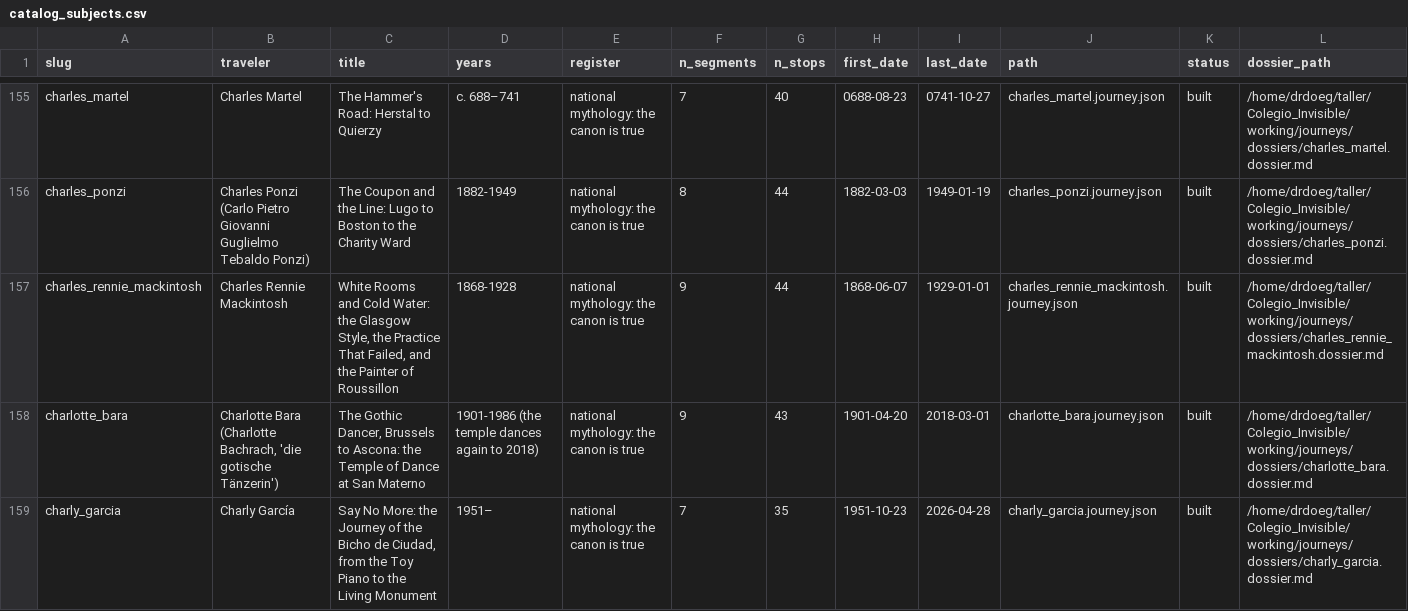
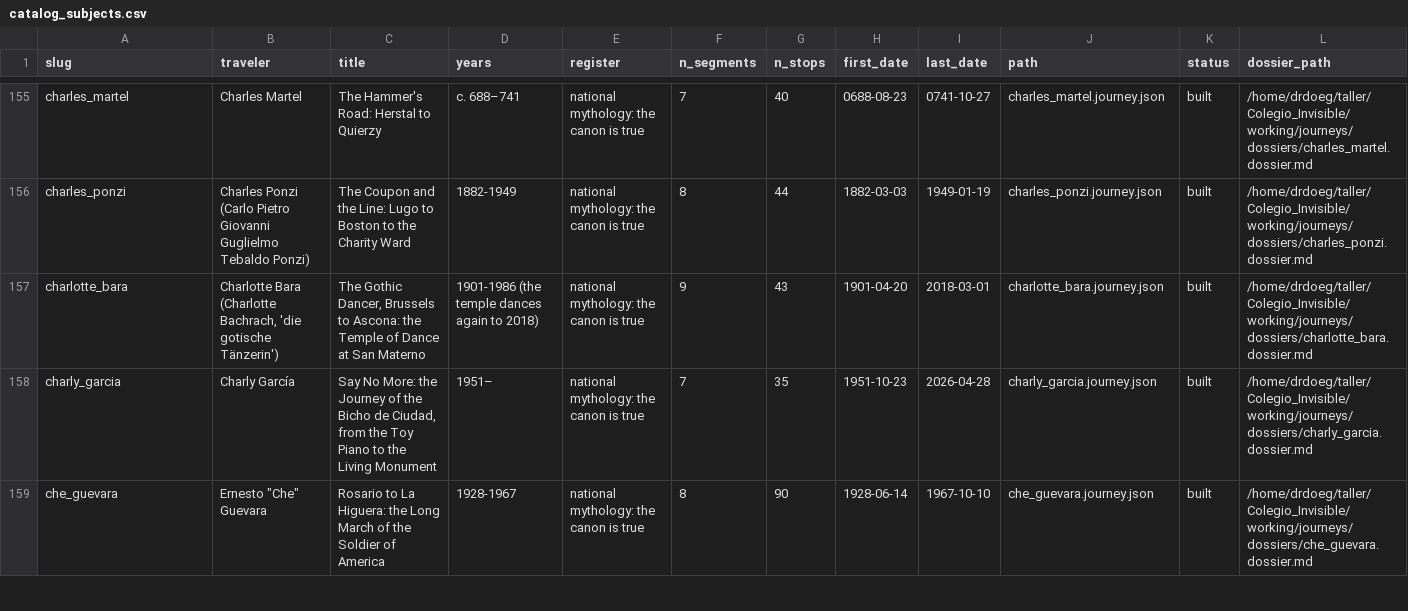
Before and after one commit to ProfDoeg/atlas, a CSV file: catalog_subjects.csv, drawn as a sheet; only a part is shown, gaps mark what is left out; the shorter side is filled out with more unchanged rows; the diff covers the shown part only.

Commit message:
Archive Mackintosh, Emily Roebling and Rodríguez Ortega to removed/ per author instruction; queue the Buenos Aires bitcoin seats
Three seats freed for the Buenos Aires bitcoin scene: Charles Rennie Mackintosh, Emily Warren Roebling and Eduardo S. Rodríguez Ortega move to removed/ (journey, es, report, dossier), their tag lines are retired from gustav_klimt and john_a_roebling, and the four connections rows follow them out (12894 -> 12890). Catalog, stops and the roster addendum regenerated at 884 built. QUEUE.md gains Sergio Demian Lerner, Wences Casares and Diego Gutiérrez Zaldívar (Andragnes as a possible swap), not yet begun.

Co-Authored-By: El Gólem <golem@localhost>

```diff
--- a/catalog_subjects.csv
+++ b/catalog_subjects.csv
@@ -156,3 +156,2 @@ charles_martel,Charles Martel,The Hammer's Road: Herstal to Quierzy,c. 688–741
 charles_ponzi,Charles Ponzi (Carlo Pietro Giovanni Guglielmo Tebaldo Ponzi),The Coupon and the Line: Lugo to Boston to the Charity Ward,1882-1949,national mythology: the canon is true,8,44,1882-03-03,1949-01-19,charles_ponzi.journey.json,built,/home/drdoeg/taller/Colegio_Invisible/working/journeys/dossiers/charles_ponzi.dossier.md
-charles_rennie_mackintosh,Charles Rennie Mackintosh,"White Rooms and Cold Water: the Glasgow Style, the Practice That Failed, and the Painter of Roussillon",1868-1928,national mythology: the canon is true,9,44,1868-06-07,1929-01-01,charles_rennie_mackintosh.journey.json,built,/home/drdoeg/taller/Colegio_Invisible/working/journeys/dossiers/charles_rennie_mackintosh.dossier.md
 charlotte_bara,"Charlotte Bara (Charlotte Bachrach, 'die gotische Tänzerin')","The Gothic Dancer, Brussels to Ascona: the Temple of Dance at San Materno",1901-1986 (the temple dances again to 2018),national mythology: the canon is true,9,43,1901-04-20,2018-03-01,charlotte_bara.journey.json,built,/home/drdoeg/taller/Colegio_Invisible/working/journeys/dossiers/charlotte_bara.dossier.md
```
Also changed, not shown: 2 removed rows and 1 edited cell elsewhere in this file, 18 other files.
